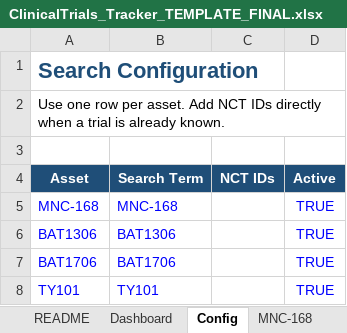
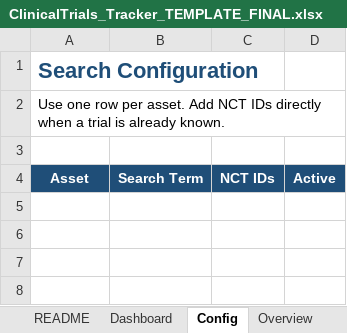
Before and after one commit to Jaclyn922/clinical-trail-tracker, an Excel workbook: ClinicalTrials_Tracker_TEMPLATE_FINAL.xlsx, sheet Config, drawn as a sheet; values as stored, in another font and other column widths than the file's, no borders; the diff names each change by its address in the sheet, - before the commit and + after, or states it on an @@ line.

```diff
--- a/ClinicalTrials_Tracker_TEMPLATE_FINAL.xlsx (sheet Config)
+++ b/ClinicalTrials_Tracker_TEMPLATE_FINAL.xlsx (sheet Config)
-sheet tab: MNC-168
+sheet tab: Overview
-row 5: MNC-168 | MNC-168 |  | TRUE
-row 6: BAT1306 | BAT1306 |  | TRUE
-row 7: BAT1706 | BAT1706 |  | TRUE
-row 8: TY101 | TY101 |  | TRUE
```
Also changed, not shown: sheet README, other sheet tabs, 1 other file.
